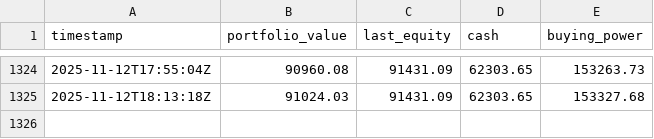
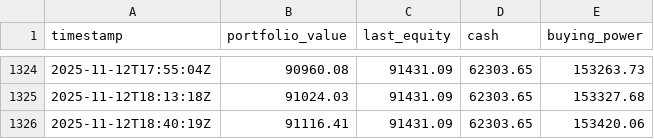
Before and after one commit to deuxfoistrois/trailing, a CSV file: data/equity_history.csv, drawn as a sheet; only a part is shown, gaps mark what is left out.

```diff
--- a/data/equity_history.csv
+++ b/data/equity_history.csv
@@ -1325 +1325,2 @@ timestamp,portfolio_value,last_equity,cash,buying_power
 2025-11-12T18:13:18Z,91024.03,91431.09,62303.65,153327.68
+2025-11-12T18:40:19Z,91116.41,91431.09,62303.65,153420.06
```
Also changed, not shown: data/pos_history.csv, 1 other file.
